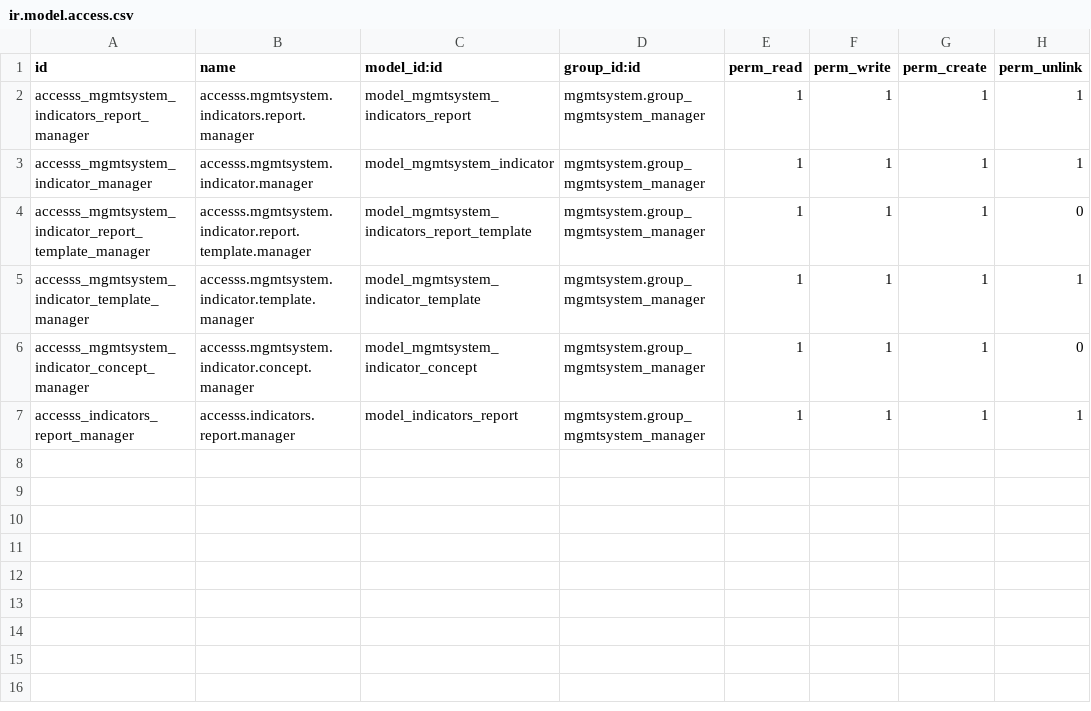
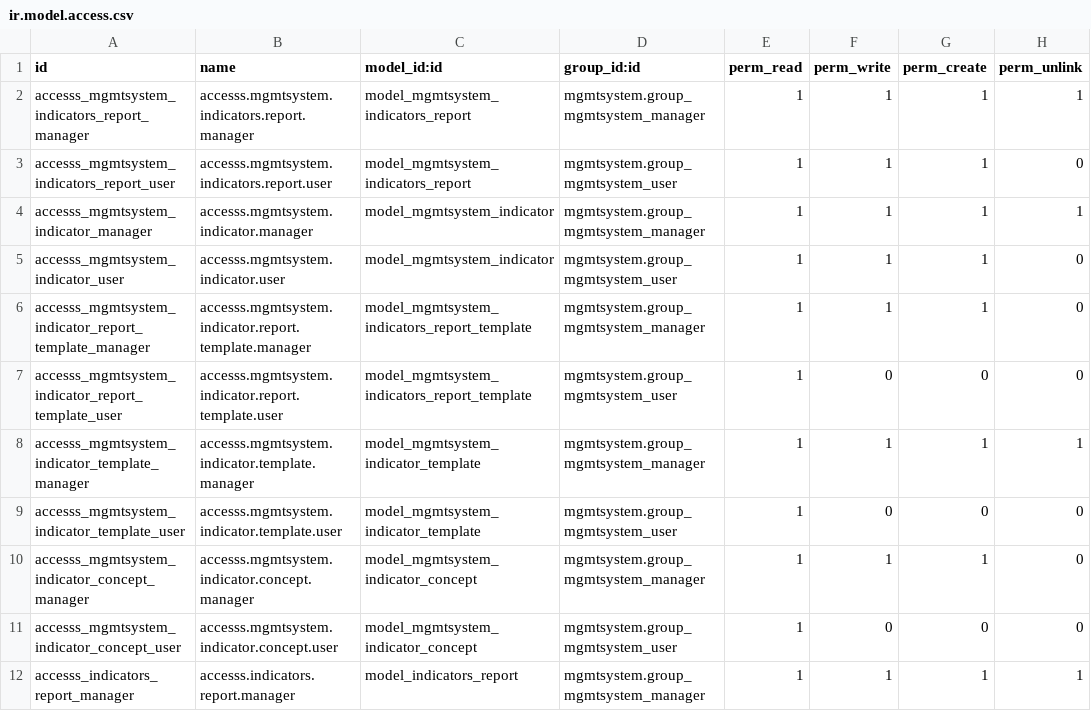
Before and after one commit to tegin/cb-addons, a CSV file: mgmtsystem_indicators_report/security/ir.model.access.csv, drawn as a sheet; the diff names each change by its address in the sheet, - before the commit and + after, or states it on an @@ line.

Commit message:
[IMP] mgmtsystem_indicator_report: Improve permissions

```diff
--- a/mgmtsystem_indicators_report/security/ir.model.access.csv
+++ b/mgmtsystem_indicators_report/security/ir.model.access.csv
+row 3: accesss_mgmtsystem_indicators_report_user | accesss.mgmtsystem.indicators.report.user | model_mgmtsystem_indicators_report | mgmtsystem.group_mgmtsystem_user | 1 | 1 | 1 | 0
+row 5: accesss_mgmtsystem_indicator_user | accesss.mgmtsystem.indicator.user | model_mgmtsystem_indicator | mgmtsystem.group_mgmtsystem_user | 1 | 1 | 1 | 0
+row 7: accesss_mgmtsystem_indicator_report_template_user | accesss.mgmtsystem.indicator.report.template.user | model_mgmtsystem_indicators_report_template | mgmtsystem.group_mgmtsystem_user | 1 | 0 | 0 | 0
+row 9: accesss_mgmtsystem_indicator_template_user | accesss.mgmtsystem.indicator.template.user | model_mgmtsystem_indicator_template | mgmtsystem.group_mgmtsystem_user | 1 | 0 | 0 | 0
+row 11: accesss_mgmtsystem_indicator_concept_user | accesss.mgmtsystem.indicator.concept.user | model_mgmtsystem_indicator_concept | mgmtsystem.group_mgmtsystem_user | 1 | 0 | 0 | 0
```
Also changed, not shown: 1 other file.
